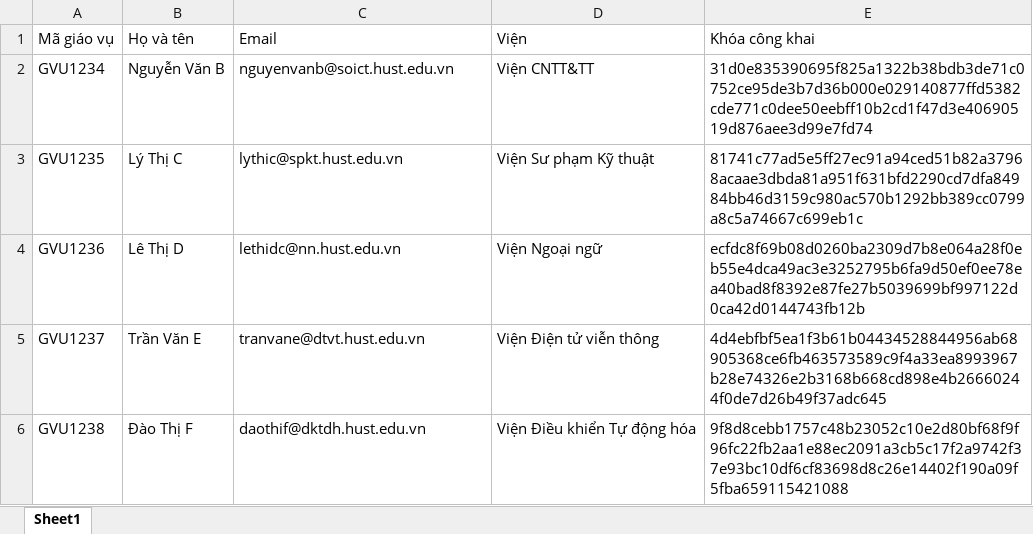
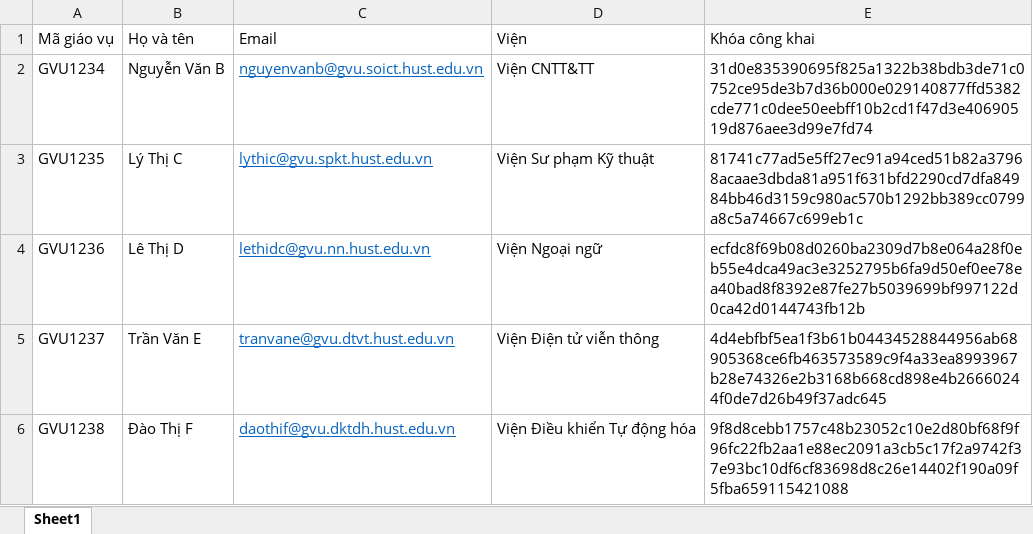
Before and after one commit to BlocckchainForEducation/school-frontend, an Excel workbook: public/static/excels/giao-vu-example.xlsx, sheet Sheet1, drawn as a sheet; values as stored, in another font and other column widths than the file's, no borders; the diff names each change by its address in the sheet, - before the commit and + after, or states it on an @@ line.

```diff
--- a/public/static/excels/giao-vu-example.xlsx (sheet Sheet1)
+++ b/public/static/excels/giao-vu-example.xlsx (sheet Sheet1)
-C2 (Email): nguyenvanb@soict.hust.edu.vn
+C2 (Email): nguyenvanb@gvu.soict.hust.edu.vn
@@ C2:C6 underline: off → on, text colour: black → #0563C1 @@
-C3 (Email): lythic@spkt.hust.edu.vn
+C3 (Email): lythic@gvu.spkt.hust.edu.vn
-C4 (Email): lethidc@nn.hust.edu.vn
+C4 (Email): lethidc@gvu.nn.hust.edu.vn
-C5 (Email): tranvane@dtvt.hust.edu.vn
+C5 (Email): tranvane@gvu.dtvt.hust.edu.vn
-C6 (Email): daothif@dktdh.hust.edu.vn
+C6 (Email): daothif@gvu.dktdh.hust.edu.vn
```
Also changed, not shown: public/static/excels/lop-hoc-example.xlsx, 9 other files.
